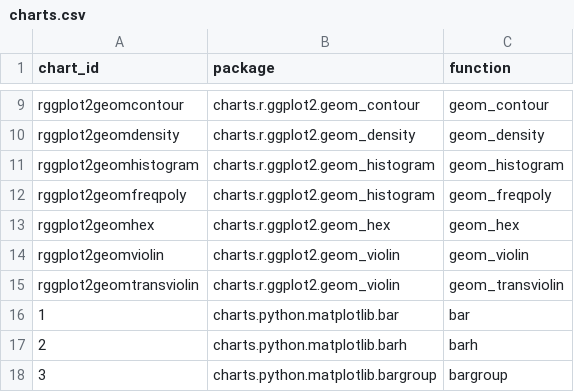
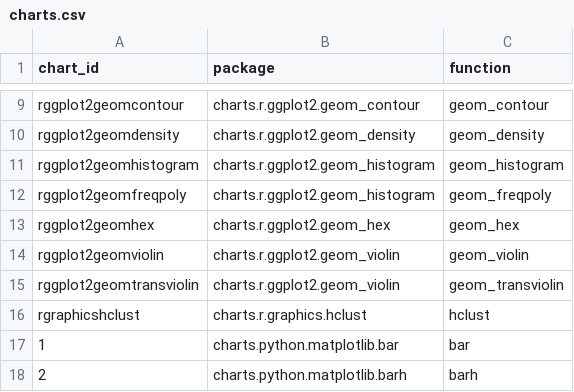
Before and after one commit to SnakeShawn/biov, a CSV file: config/charts.csv, drawn as a sheet; only a part is shown, gaps mark what is left out; the shorter side is filled out with more unchanged rows; the diff names each change by its address in the sheet, - before the commit and + after, or states it on an @@ line.

Commit message:
[+] Add charts/r/graphics/hclust.

```diff
--- a/config/charts.csv
+++ b/config/charts.csv
+row 16: rgraphicshclust | charts.r.graphics.hclust | hclust
```
Also changed, not shown: charts.csv, 5 other files.
